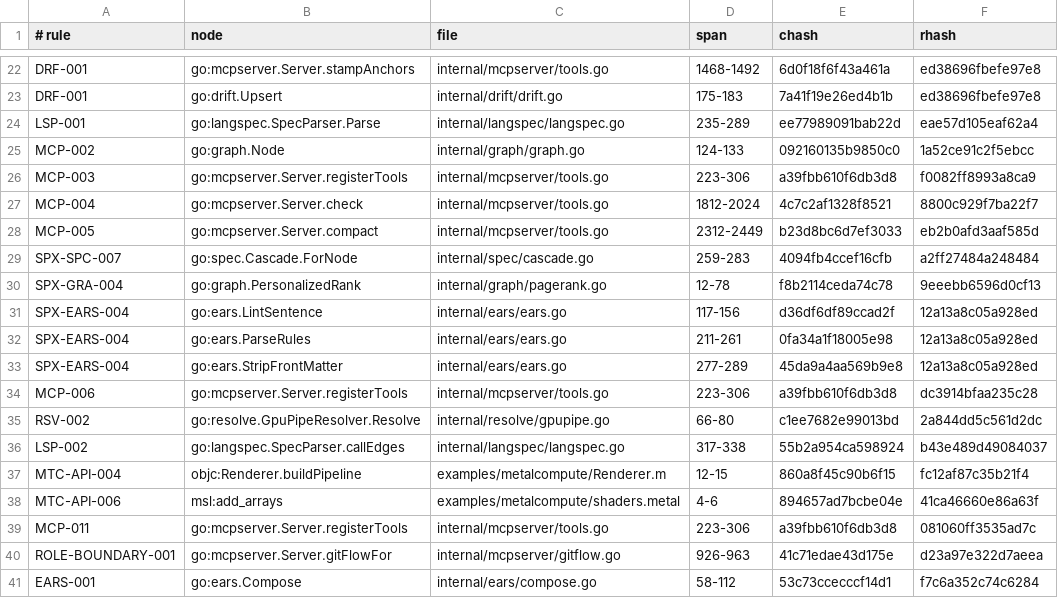
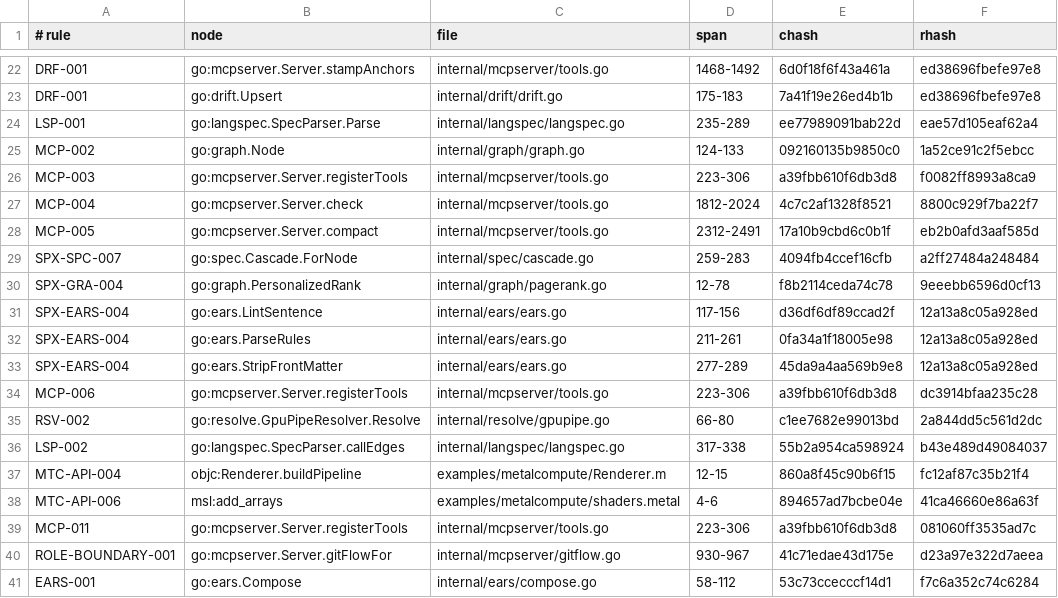
Before and after one commit to jxsl13/spectackle, a TSV file: .spectackle/anchors.tsv, drawn as a sheet; only a part is shown, gaps mark what is left out.

Commit message:
spectackle(done): B-01KYHV740TE8Q records

```diff
--- a/.spectackle/anchors.tsv
+++ b/.spectackle/anchors.tsv
@@ -27,3 +27,3 @@ MCP-003	go:mcpserver.Server.registerTools	internal/mcpserver/tools.go	223-306	a3
 MCP-004	go:mcpserver.Server.check	internal/mcpserver/tools.go	1812-2024	4c7c2af1328f8521	8800c929f7ba22f7
-MCP-005	go:mcpserver.Server.compact	internal/mcpserver/tools.go	2312-2449	b23d8bc6d7ef3033	eb2b0afd3aaf585d
+MCP-005	go:mcpserver.Server.compact	internal/mcpserver/tools.go	2312-2491	17a10b9cbd6c0b1f	eb2b0afd3aaf585d
 SPX-SPC-007	go:spec.Cascade.ForNode	internal/spec/cascade.go	259-283	4094fb4ccef16cfb	a2ff27484a248484
@@ -39,3 +39,3 @@ MTC-API-006	msl:add_arrays	examples/metalcompute/shaders.metal	4-6	894657ad7bcbe
 MCP-011	go:mcpserver.Server.registerTools	internal/mcpserver/tools.go	223-306	a39fbb610f6db3d8	081060ff3535ad7c
-ROLE-BOUNDARY-001	go:mcpserver.Server.gitFlowFor	internal/mcpserver/gitflow.go	926-963	41c71edae43d175e	d23a97e322d7aeea
+ROLE-BOUNDARY-001	go:mcpserver.Server.gitFlowFor	internal/mcpserver/gitflow.go	930-967	41c71edae43d175e	d23a97e322d7aeea
 EARS-001	go:ears.Compose	internal/ears/compose.go	58-112	53c73ccecccf14d1	f7c6a352c74c6284
```
